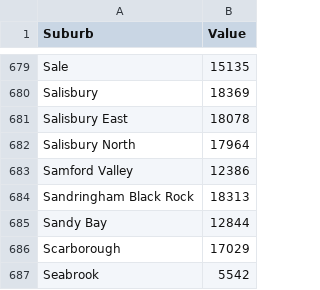
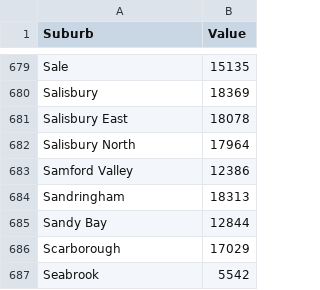
Before and after one commit to Kennydao/project_3, a CSV file: static/data/Vic_Subs_Popu_2019.csv, drawn as a sheet; only a part is shown, gaps mark what is left out.

```diff
--- a/static/data/Vic_Subs_Popu_2019.csv
+++ b/static/data/Vic_Subs_Popu_2019.csv
@@ -683,3 +683,3 @@ Salisbury North,17964
 Samford Valley,12386
-Sandringham Black Rock,18313
+Sandringham,18313
 Sandy Bay,12844
```
Also changed, not shown: 6 other files.
